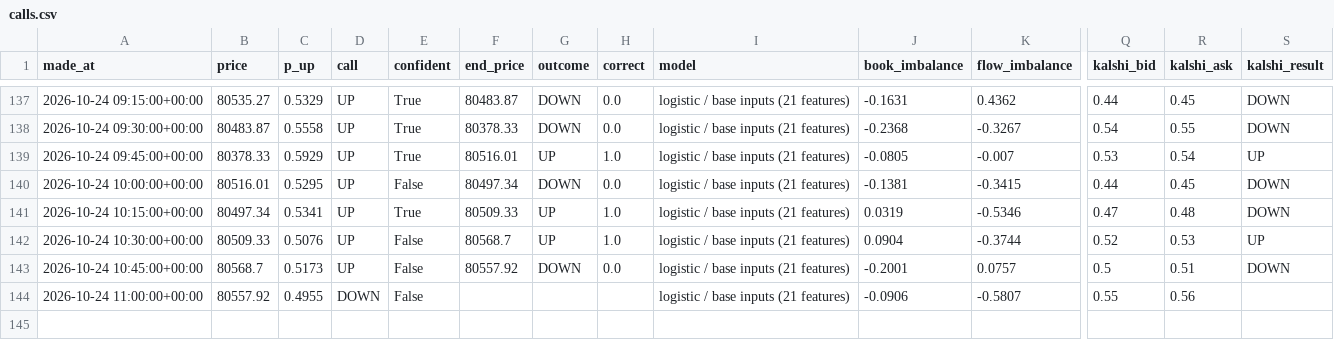
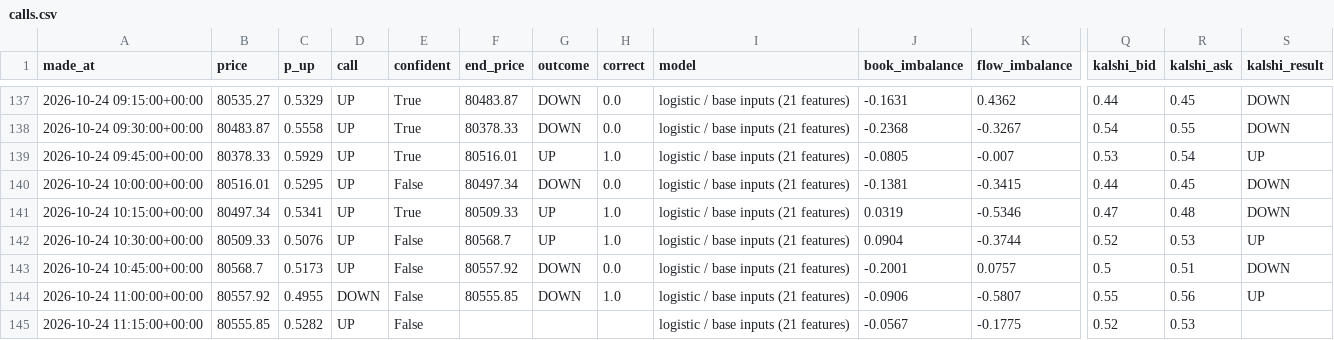
Before and after one commit to fastmoneyj/btc15, a CSV file: calls.csv, drawn as a sheet; only a part is shown, gaps mark what is left out; rows hold the shown columns only; the diff names each change by its address in the sheet, - before the commit and + after, or states it on an @@ line.

Commit message:
call 2026-10-24 11:15 UTC

```diff
--- a/calls.csv
+++ b/calls.csv
-F144 (end_price): (empty)
+F144 (end_price): 80555.85
-G144 (outcome): (empty)
+G144 (outcome): DOWN
-H144 (correct): (empty)
+H144 (correct): 1.0
-S144 (kalshi_result): (empty)
+S144 (kalshi_result): UP
+row 145: 2026-10-24 11:15:00+00:00 | 80555.85 | 0.5282 | UP | False |  |  |  | logistic / base inputs (21 features) | -0.0567 | -0.1775 | 0.52 | 0.53
```
Also changed, not shown: 1 other file.
